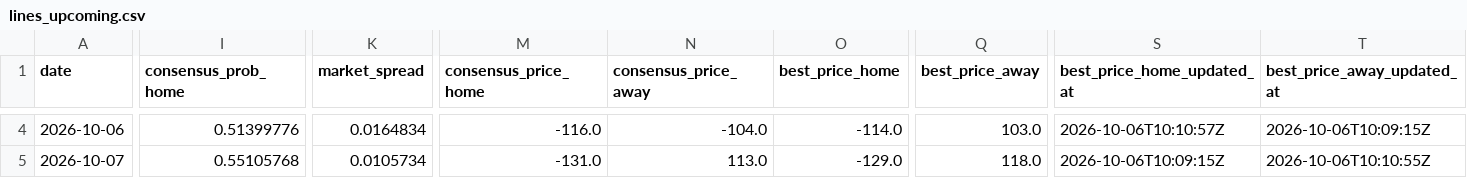
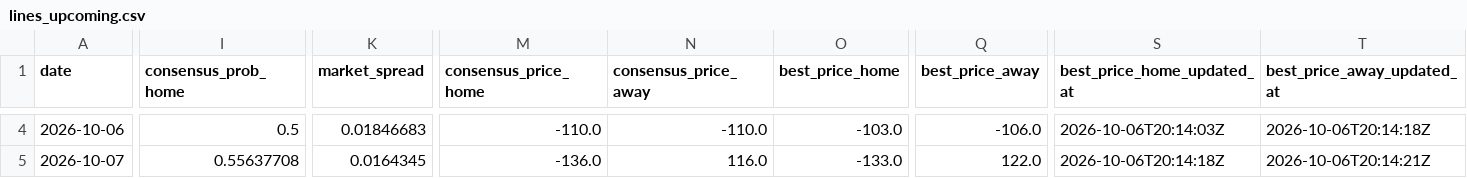
Before and after one commit to joshuakingsland/claude-diamond, a CSV file: data/lines_upcoming.csv, drawn as a sheet; only a part is shown, gaps mark what is left out; the diff covers the shown part only; the diff names each change by its address in the sheet, - before the commit and + after, or states it on an @@ line.

```diff
--- a/data/lines_upcoming.csv
+++ b/data/lines_upcoming.csv
-I4 (consensus_prob_home): 0.51399776
+I4 (consensus_prob_home): 0.5
-K4 (market_spread): 0.0164834
+K4 (market_spread): 0.01846683
-M4 (consensus_price_home): -116.0
+M4 (consensus_price_home): -110.0
-N4 (consensus_price_away): -104.0
+N4 (consensus_price_away): -110.0
-O4 (best_price_home): -114.0
+O4 (best_price_home): -103.0
-Q4 (best_price_away): 103.0
+Q4 (best_price_away): -106.0
-S4 (best_price_home_updated_at): 2026-10-06T10:10:57Z
+S4 (best_price_home_updated_at): 2026-10-06T20:14:03Z
-T4 (best_price_away_updated_at): 2026-10-06T10:09:15Z
+T4 (best_price_away_updated_at): 2026-10-06T20:14:18Z
-I5 (consensus_prob_home): 0.55105768
+I5 (consensus_prob_home): 0.55637708
-K5 (market_spread): 0.0105734
+K5 (market_spread): 0.0164345
-M5 (consensus_price_home): -131.0
+M5 (consensus_price_home): -136.0
-N5 (consensus_price_away): 113.0
+N5 (consensus_price_away): 116.0
-O5 (best_price_home): -129.0
+O5 (best_price_home): -133.0
-Q5 (best_price_away): 118.0
+Q5 (best_price_away): 122.0
-S5 (best_price_home_updated_at): 2026-10-06T10:09:15Z
+S5 (best_price_home_updated_at): 2026-10-06T20:14:18Z
-T5 (best_price_away_updated_at): 2026-10-06T10:10:55Z
+T5 (best_price_away_updated_at): 2026-10-06T20:14:21Z
```
Also changed, not shown: 154 edited cells elsewhere in this file, 2 other files.
